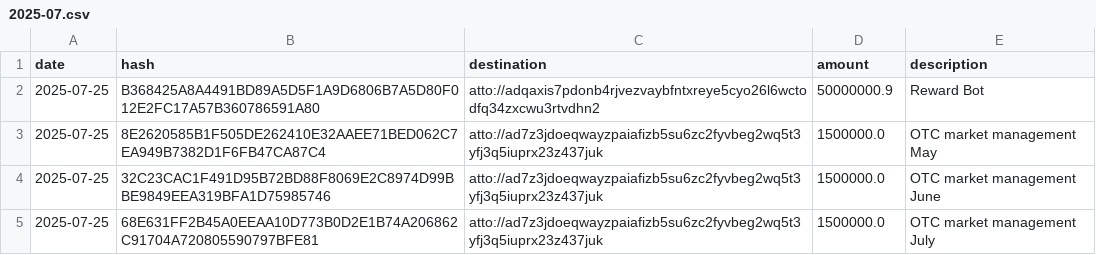
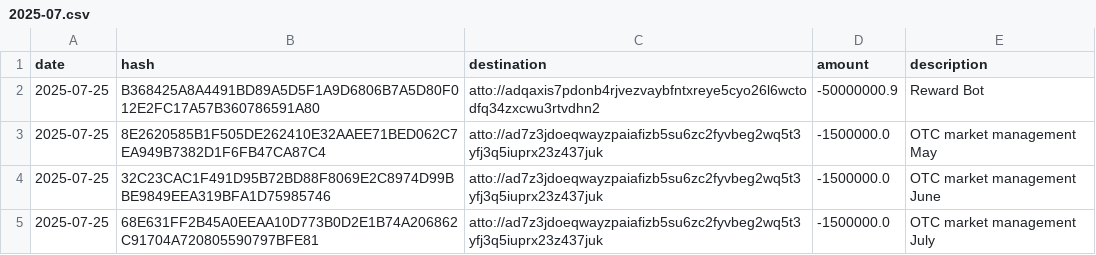
Before and after one commit to attocash/transparency, a CSV file: log/2025-07.csv, drawn as a sheet; the diff names each change by its address in the sheet, - before the commit and + after, or states it on an @@ line.

```diff
--- a/log/2025-07.csv
+++ b/log/2025-07.csv
-D2 (amount): 50000000.9
+D2 (amount): -50000000.9
-D3:D5 (amount): 1500000.0
+D3:D5 (amount): -1500000.0
```
Also changed, not shown: log/2024-11.csv, log/2025-03.csv, 3 other files.
